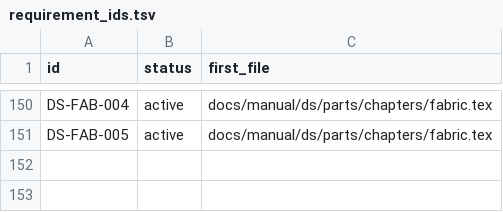
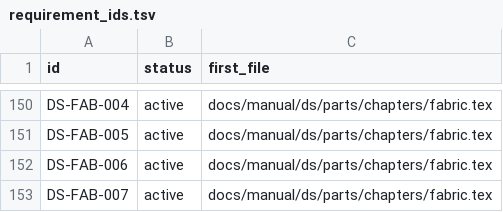
Before and after one commit to chuanseng-ng/claude_verilog_test, a TSV file: docs/manual/common/requirement_ids.tsv, drawn as a sheet; only a part is shown, gaps mark what is left out; the diff names each change by its address in the sheet, - before the commit and + after, or states it on an @@ line.

```diff
--- a/docs/manual/common/requirement_ids.tsv
+++ b/docs/manual/common/requirement_ids.tsv
+row 152: DS-FAB-006 | active | docs/manual/ds/parts/chapters/fabric.tex
+row 153: DS-FAB-007 | active | docs/manual/ds/parts/chapters/fabric.tex
```
Also changed, not shown: docs/manual/common/labels.tsv, 5 other files.
